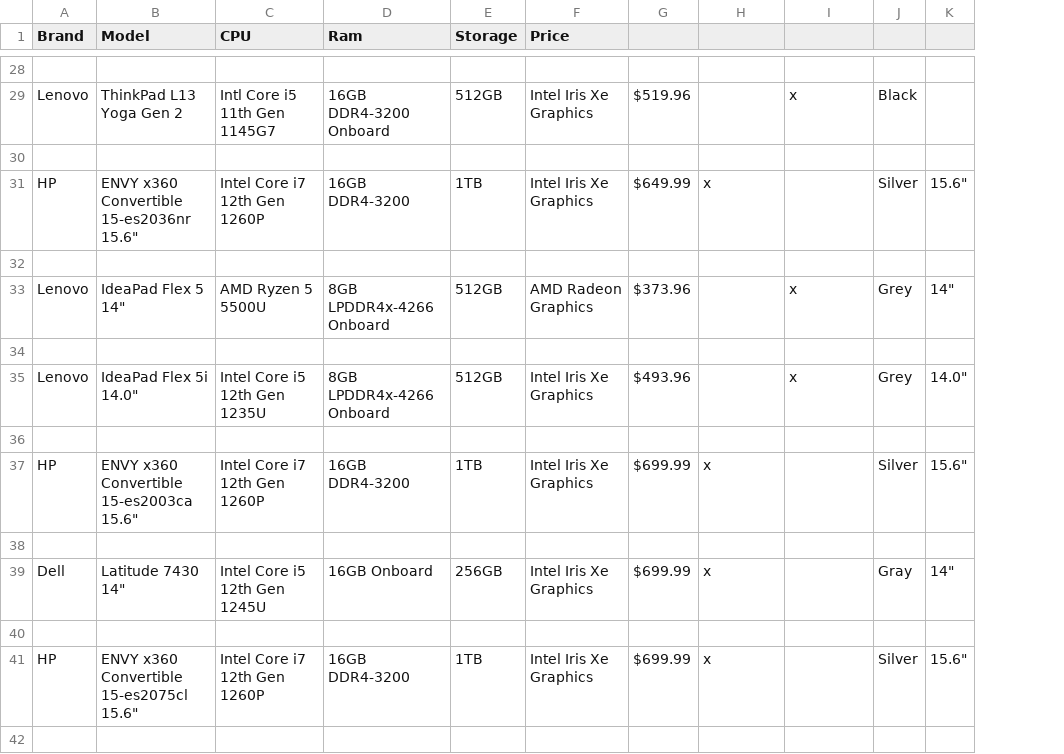
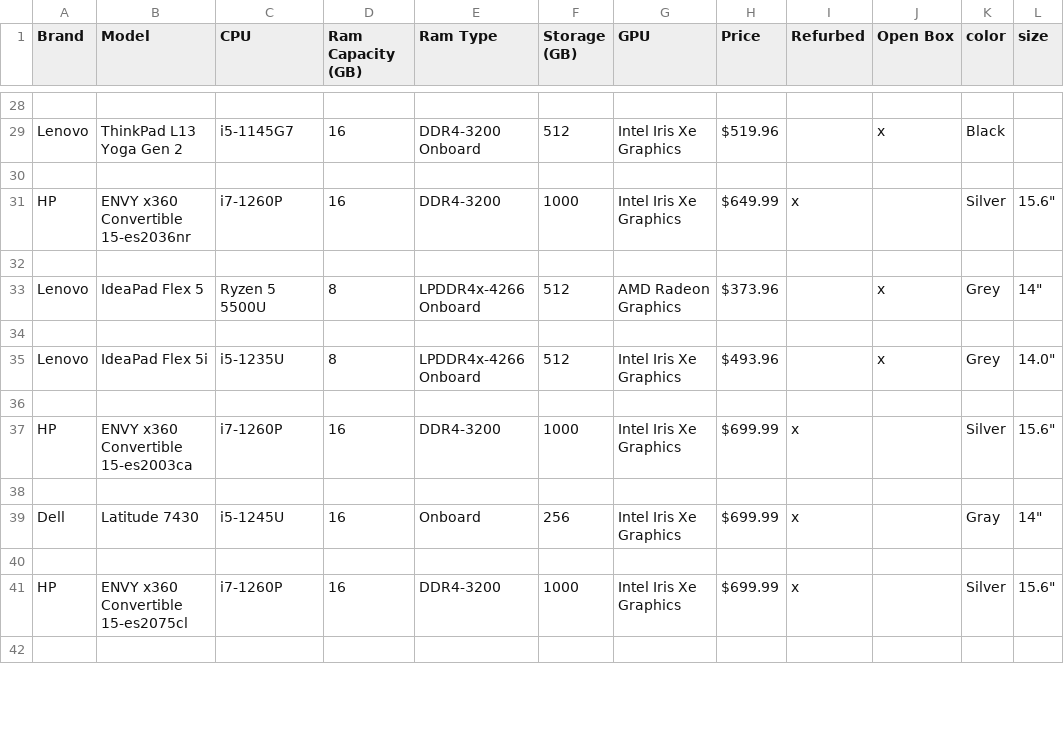
Before and after one commit to w1ggle/Microcenter-Web-Scrape, a CSV file: output.csv, drawn as a sheet; only a part is shown, gaps mark what is left out; removed rows and columns are numbered as before the commit, all else as after; the diff covers the shown part only; the diff names each change by its address in the sheet, - before the commit and + after, or states it on an @@ line.

```diff
--- a/output.csv
+++ b/output.csv
-column D (Ram), rows 29-41: 16GB DDR4-3200 Onboard |  | 16GB DDR4-3200 |  | 8GB LPDDR4x-4266 Onboard |  | 8GB LPDDR4x-4266 Onboard |  | 16GB DDR4-3200 |  | 16GB Onboard |  | 16GB DDR4-3200
-column E (Storage), rows 29-41: 512GB |  | 1TB |  | 512GB |  | 512GB |  | 1TB |  | 256GB |  | 1TB
+column D (Ram Capacity (GB)), rows 29-41: 16 |  | 16 |  | 8 |  | 8 |  | 16 |  | 16 |  | 16
+column E (Ram Type), rows 29-41: DDR4-3200 Onboard |  | DDR4-3200 |  | LPDDR4x-4266 Onboard |  | LPDDR4x-4266 Onboard |  | DDR4-3200 |  | Onboard |  | DDR4-3200
+column F (Storage (GB)), rows 29-41: 512 |  | 1000 |  | 512 |  | 512 |  | 1000 |  | 256 |  | 1000
-G1: Price
+G1: GPU
-H1: (empty)
+H1: Price
-I1: (empty)
+I1: Refurbed
-J1: (empty)
+J1: Open Box
-K1: (empty)
+K1: color
-L1: (empty)
+L1: size
-C29 (CPU): Intl Core i5 11th Gen 1145G7
+C29 (CPU): i5-1145G7
-B31 (Model): ENVY x360 Convertible 15-es2036nr 15.6"
+B31 (Model): ENVY x360 Convertible 15-es2036nr
-C31 (CPU): Intel Core i7 12th Gen 1260P
+C31 (CPU): i7-1260P
-B33 (Model): IdeaPad Flex 5 14"
+B33 (Model): IdeaPad Flex 5
-C33 (CPU): AMD Ryzen 5 5500U
+C33 (CPU): Ryzen 5 5500U
-B35 (Model): IdeaPad Flex 5i 14.0"
+B35 (Model): IdeaPad Flex 5i
-C35 (CPU): Intel Core i5 12th Gen 1235U
+C35 (CPU): i5-1235U
-B37 (Model): ENVY x360 Convertible 15-es2003ca 15.6"
+B37 (Model): ENVY x360 Convertible 15-es2003ca
-C37 (CPU): Intel Core i7 12th Gen 1260P
+C37 (CPU): i7-1260P
-B39 (Model): Latitude 7430 14"
+B39 (Model): Latitude 7430
-C39 (CPU): Intel Core i5 12th Gen 1245U
+C39 (CPU): i5-1245U
-B41 (Model): ENVY x360 Convertible 15-es2075cl 15.6"
+B41 (Model): ENVY x360 Convertible 15-es2075cl
-C41 (CPU): Intel Core i7 12th Gen 1260P
+C41 (CPU): i7-1260P
```
Also changed, not shown: 77 edited cells elsewhere in this file, 1 other file.
